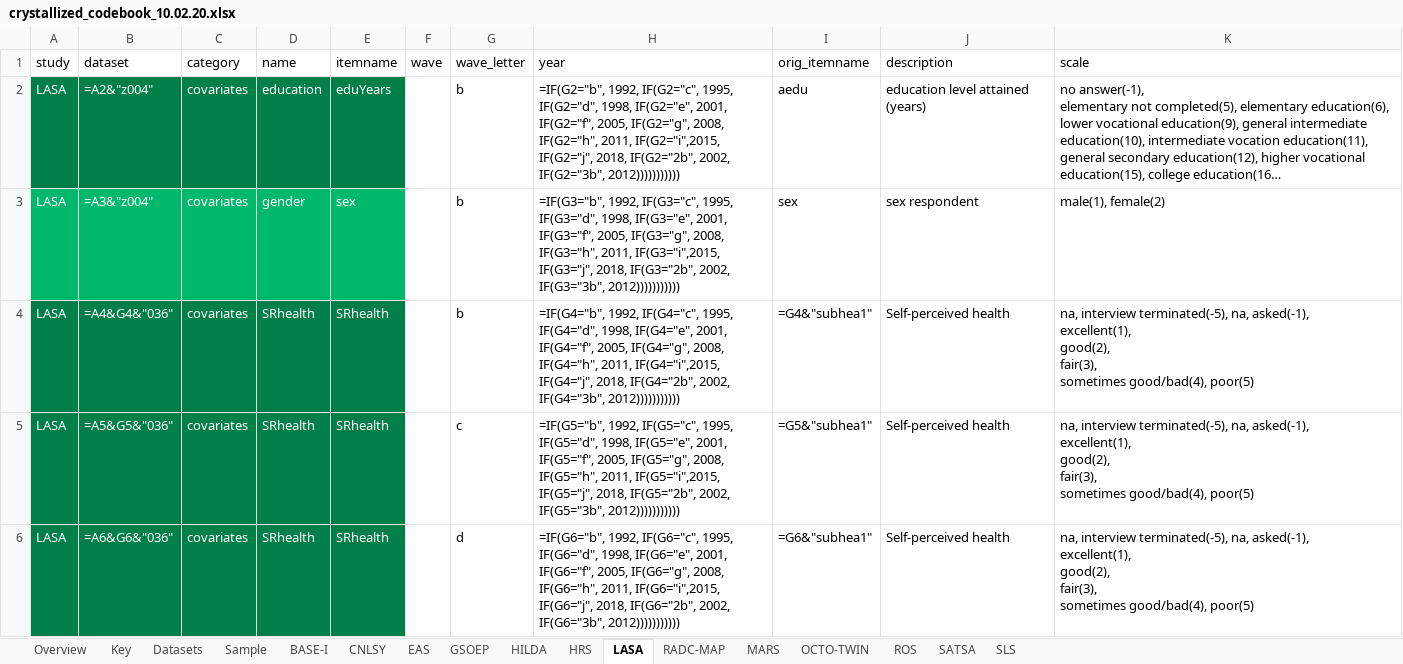
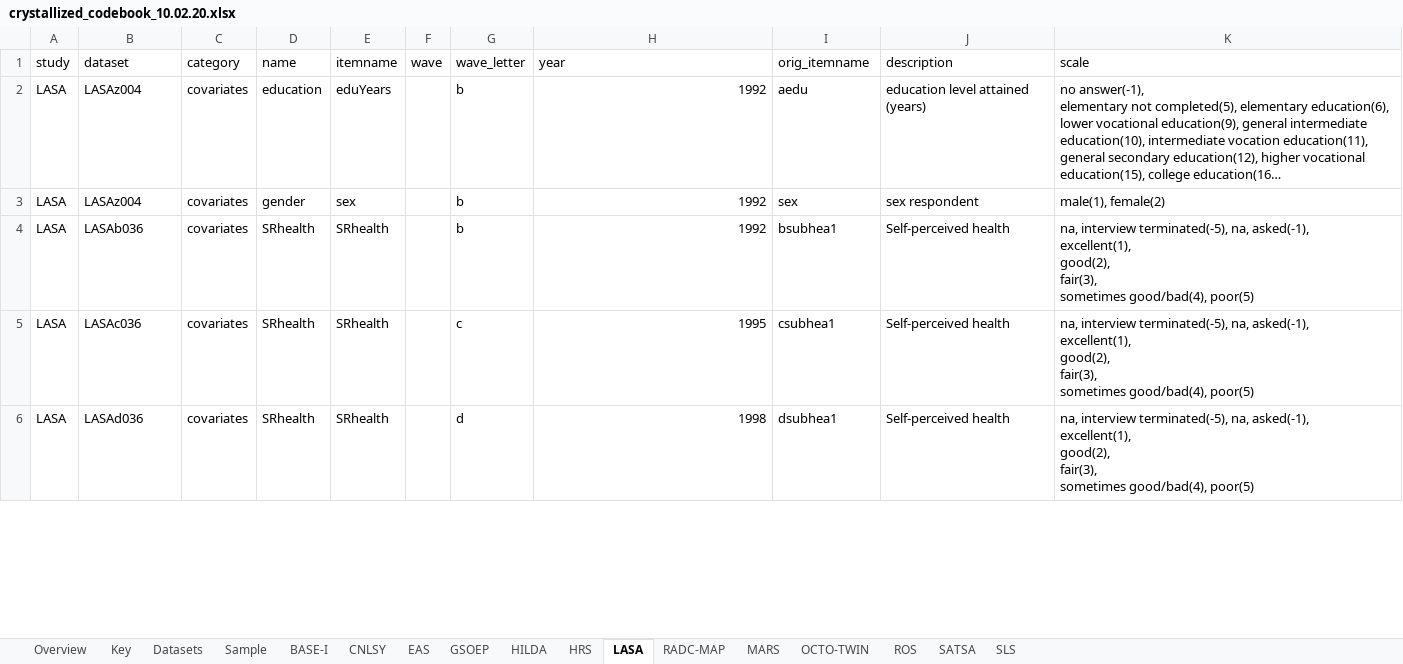
Before and after one commit to emoriebeck/data-synthesis-tutorial, an Excel workbook: codebooks/crystallized_codebook_10.02.20.xlsx, sheet LASA, drawn as a sheet; only a part is shown; long unchanged cells end in …; values as stored, in another font and other column widths than the file's, no borders; formulas are shown in place of their values; the diff covers the shown part only; the diff names each change by its address in the sheet, - before the commit and + after, or states it on an @@ line.

Commit message:
hopefully actually fixing weird bug causing crashing

```diff
--- a/codebooks/crystallized_codebook_10.02.20.xlsx (sheet LASA)
+++ b/codebooks/crystallized_codebook_10.02.20.xlsx (sheet LASA)
-A2:E6 text colour: #FFFFFF
+A2:E6 text colour: black
-A2:E2 fill: #007F49
+A2:E2 fill: none
-B2 (dataset): =A2&"z004"
+B2 (dataset): LASAz004
-H2 (year): =IF(G2="b", 1992, IF(G2="c", 1995, IF(G2="d", 1998, IF(G2="e", 2001, IF(G2="f", 2005, IF(G2="g", 2008, IF(G2="h", 2011, IF(G2="i",2015, IF(G2="j", 2018, IF(G2="2b", 2002, IF(G2="3b", 2012)))))))))))
+H2 (year): 1992
-A3:E3 fill: #00B86C
+A3:E3 fill: none
-B3 (dataset): =A3&"z004"
+B3 (dataset): LASAz004
-H3 (year): =IF(G3="b", 1992, IF(G3="c", 1995, IF(G3="d", 1998, IF(G3="e", 2001, IF(G3="f", 2005, IF(G3="g", 2008, IF(G3="h", 2011, IF(G3="i",2015, IF(G3="j", 2018, IF(G3="2b", 2002, IF(G3="3b", 2012)))))))))))
+H3 (year): 1992
-A4:E6 fill: #007F49
+A4:E6 fill: none
-B4 (dataset): =A4&G4&"036"
+B4 (dataset): LASAb036
-H4 (year): =IF(G4="b", 1992, IF(G4="c", 1995, IF(G4="d", 1998, IF(G4="e", 2001, IF(G4="f", 2005, IF(G4="g", 2008, IF(G4="h", 2011, IF(G4="i",2015, IF(G4="j", 2018, IF(G4="2b", 2002, IF(G4="3b", 2012)))))))))))
+H4 (year): 1992
-I4 (orig_itemname): =G4&"subhea1"
+I4 (orig_itemname): bsubhea1
-B5 (dataset): =A5&G5&"036"
+B5 (dataset): LASAc036
-H5 (year): =IF(G5="b", 1992, IF(G5="c", 1995, IF(G5="d", 1998, IF(G5="e", 2001, IF(G5="f", 2005, IF(G5="g", 2008, IF(G5="h", 2011, IF(G5="i",2015, IF(G5="j", 2018, IF(G5="2b", 2002, IF(G5="3b", 2012)))))))))))
+H5 (year): 1995
-I5 (orig_itemname): =G5&"subhea1"
+I5 (orig_itemname): csubhea1
-B6 (dataset): =A6&G6&"036"
+B6 (dataset): LASAd036
-H6 (year): =IF(G6="b", 1992, IF(G6="c", 1995, IF(G6="d", 1998, IF(G6="e", 2001, IF(G6="f", 2005, IF(G6="g", 2008, IF(G6="h", 2011, IF(G6="i",2015, IF(G6="j", 2018, IF(G6="2b", 2002, IF(G6="3b", 2012)))))))))))
+H6 (year): 1998
-I6 (orig_itemname): =G6&"subhea1"
+I6 (orig_itemname): dsubhea1
```
Also changed, not shown: 176 edited cells and cell formats elsewhere in this sheet.
